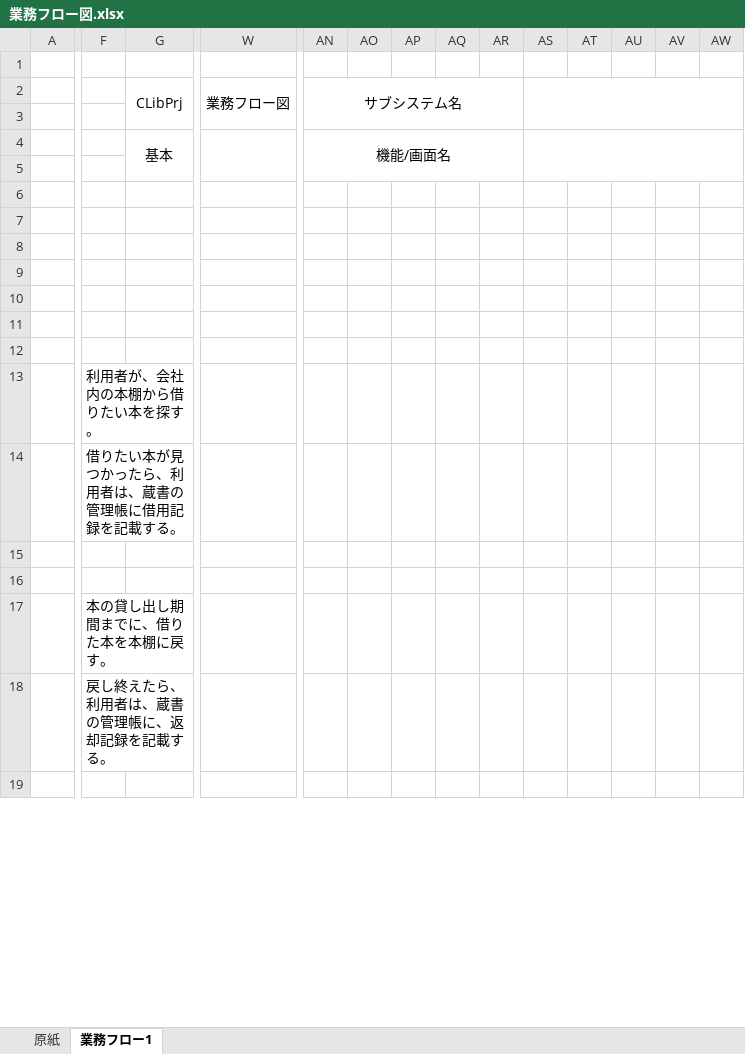
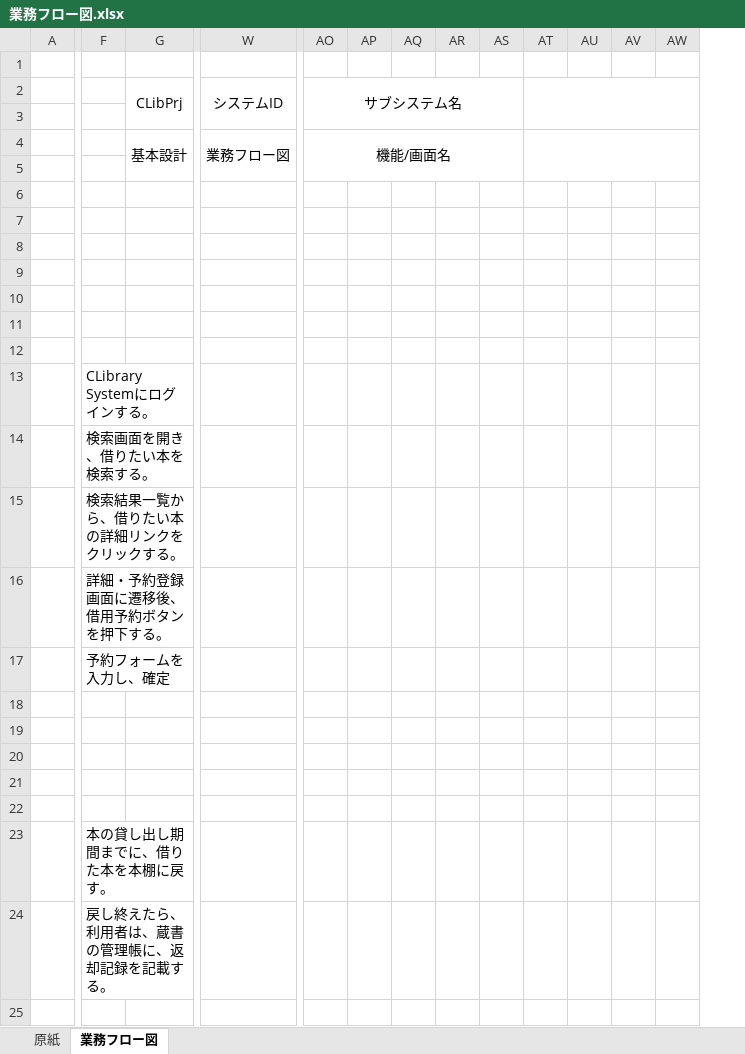
Before and after one commit to MiyukiIkeda/-, an Excel workbook: documents/#02.基本設計/業務フロー図.xlsx, sheet 業務フロー図, drawn as a sheet; only a part is shown, gaps mark what is left out; values as stored, in another font and other column widths than the file's, no borders; charts and pictures not drawn; removed rows and columns are numbered as before the commit, all else as after; rows hold the shown columns only; the diff covers the shown part only; the diff names each change by its address in the sheet, - before the commit and + after, or states it on an @@ line.

```diff
--- a/documents/#02.基本設計/業務フロー図.xlsx (sheet 業務フロー図)
+++ b/documents/#02.基本設計/業務フロー図.xlsx (sheet 業務フロー図)
-sheet tab: 業務フロー1
+sheet tab: 業務フロー図
-column AO, empty
-W2: 業務フロー図
+W2: システムID
-W2:AM3 merged
+W2:AA3 merged
-AN2:AR3 merged
+AO2:AS3 merged
-AS2:BF3 merged
+AT2:BF3 merged
-G4 (CLibPrj): 基本
+G4 (CLibPrj): 基本設計
-W4 (システムID): (empty)
+W4 (システムID): 業務フロー図
-AN4:AR5 merged
+AO4:AS5 merged
-AS4:BF5 merged
+AT4:BF5 merged
+row 13:  | CLibrary Systemにログインする。
-F14: 利用者が、会社内の本棚から借りたい本を探す。
+F14: 検索画面を開き、借りたい本を検索する。
-F15: 借りたい本が見つかったら、利用者は、蔵書の管理帳に借用記録を記載する。
+F15: 検索結果一覧から、借りたい本の詳細リンクをクリックする。
+row 16:  | 詳細・予約登録画面に遷移後、借用予約ボタンを押下する。
+row 17:  | 予約フォームを入力し、確定
+row 18: (empty)
+row 19: (empty)
+row 20: (empty)
```
Also changed, not shown: 1 added column and merged cells elsewhere in this sheet, sheet 原紙, charts or pictures, documents/#02.基本設計/テーブル一覧.xlsx, documents/#02.基本設計/機能一覧.xlsx, 15 other files.
